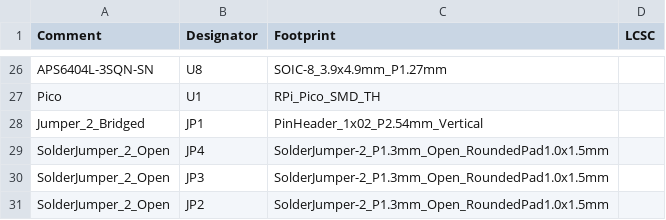
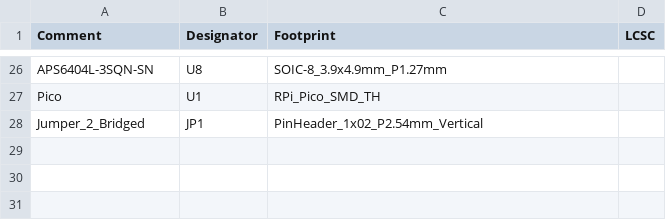
Before and after one commit to polpo/picogus, a CSV file: hw-hand386/jlcpcb/production_files/BOM-PicoGUS Hand386.csv, drawn as a sheet; only a part is shown, gaps mark what is left out; the diff names each change by its address in the sheet, - before the commit and + after, or states it on an @@ line.

```diff
--- a/hw-hand386/jlcpcb/production_files/BOM-PicoGUS Hand386.csv
+++ b/hw-hand386/jlcpcb/production_files/BOM-PicoGUS Hand386.csv
-row 29: SolderJumper_2_Open | JP4 | SolderJumper-2_P1.3mm_Open_RoundedPad1.0x1.5mm
-row 30: SolderJumper_2_Open | JP3 | SolderJumper-2_P1.3mm_Open_RoundedPad1.0x1.5mm
-row 31: SolderJumper_2_Open | JP2 | SolderJumper-2_P1.3mm_Open_RoundedPad1.0x1.5mm
```
Also changed, not shown: hw-hand386/jlcpcb/production_files/CPL-PicoGUS Hand386.csv, isa-hand386 adapter/jlcpcb/production_files/BOM-ISA adapter.csv, 38 other files.
